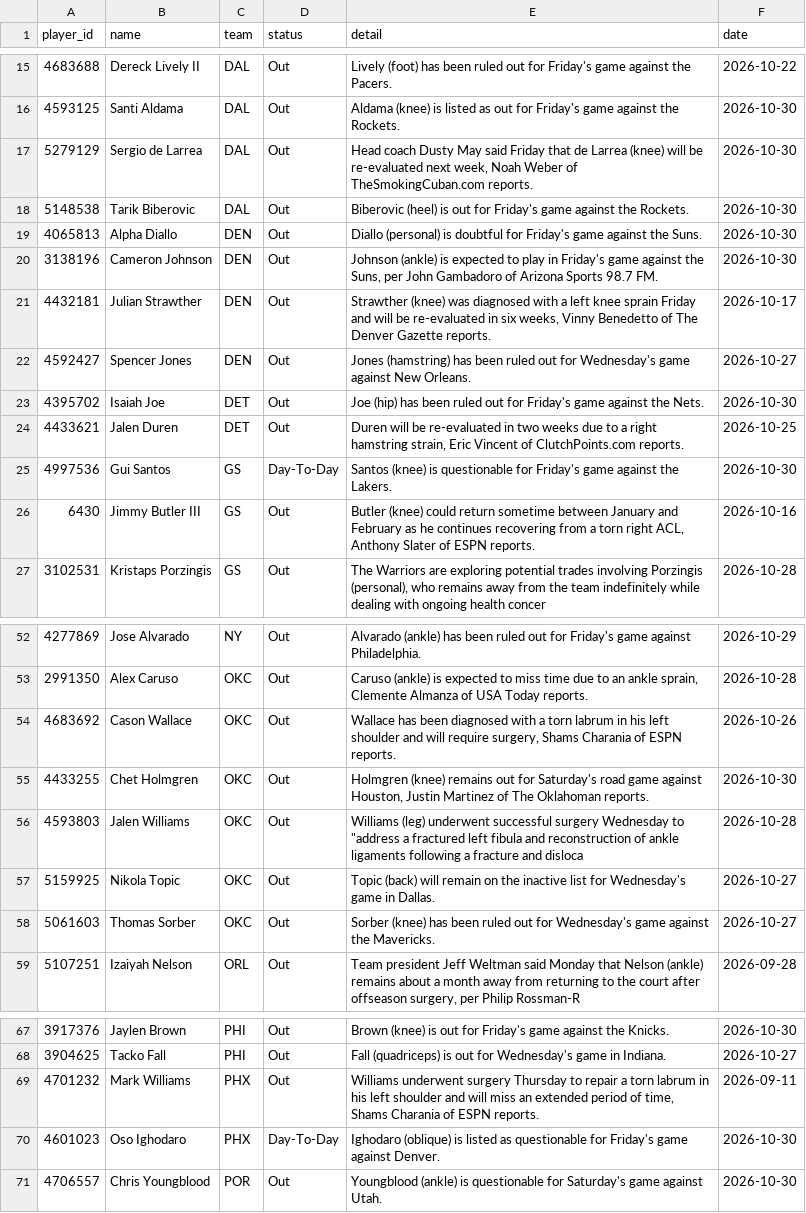
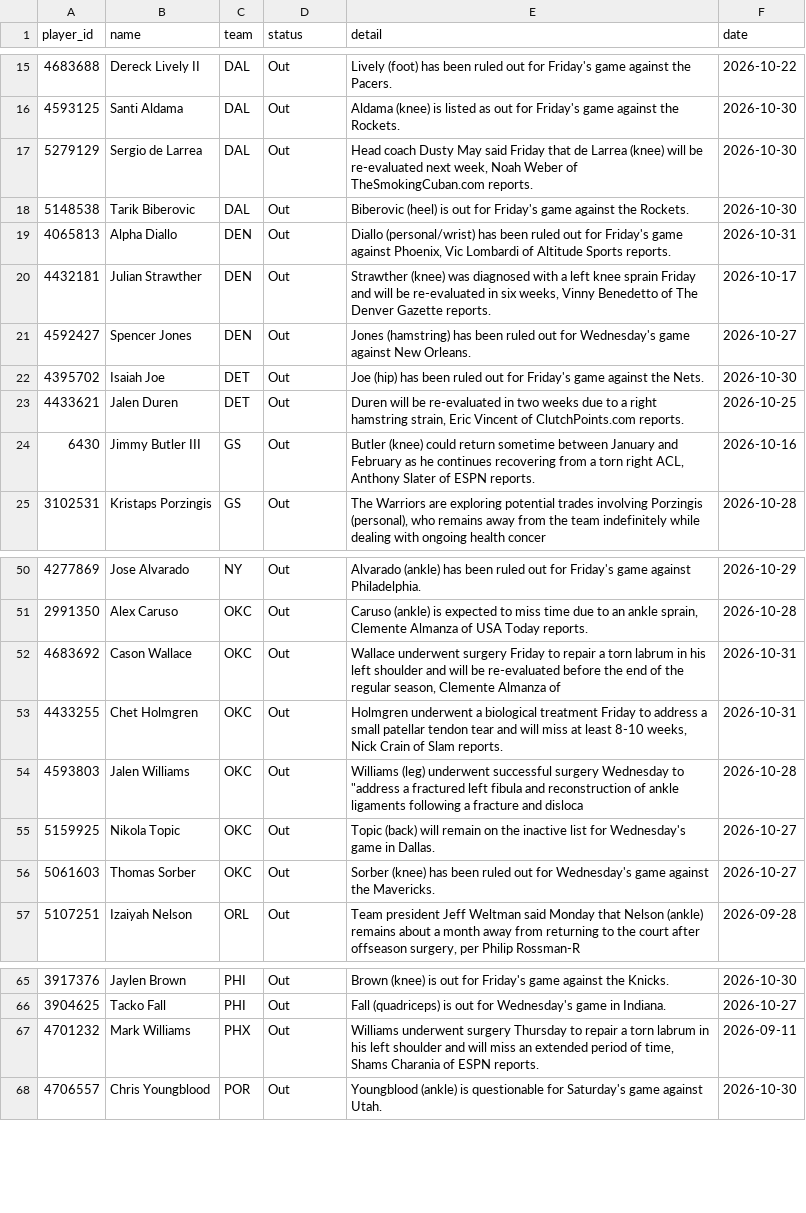
Before and after one commit to tdfarrell/betting-research, a CSV file: data/nba/injuries.csv, drawn as a sheet; only a part is shown, gaps mark what is left out.

```diff
--- a/data/nba/injuries.csv
+++ b/data/nba/injuries.csv
@@ -18,4 +18,3 @@ player_id,name,team,status,detail,date
 5148538,Tarik Biberovic,DAL,Out,Biberovic (heel) is out for Friday's game against the Rockets.,2026-10-30
-4065813,Alpha Diallo,DEN,Out,Diallo (personal) is doubtful for Friday's game against the Suns.,2026-10-30
-3138196,Cameron Johnson,DEN,Out,"Johnson (ankle) is expected to play in Friday's game against the Suns, per John Gambadoro of Arizona Sports 98.7 FM.",2026-10-30
+4065813,Alpha Diallo,DEN,Out,"Diallo (personal/wrist) has been ruled out for Friday's game against Phoenix, Vic Lombardi of Altitude Sports reports.",2026-10-31
 4432181,Julian Strawther,DEN,Out,"Strawther (knee) was diagnosed with a left knee sprain Friday and will be re-evaluated in six weeks, Vinny Benedetto of The Denver Gazette reports.",2026-10-17
@@ -24,3 +23,2 @@ player_id,name,team,status,detail,date
 4433621,Jalen Duren,DET,Out,"Duren will be re-evaluated in two weeks due to a right hamstring strain, Eric Vincent of ClutchPoints.com reports.",2026-10-25
-4997536,Gui Santos,GS,Day-To-Day,Santos (knee) is questionable for Friday's game against the Lakers.,2026-10-30
 6430,Jimmy Butler III,GS,Out,"Butler (knee) could return sometime between January and February as he continues recovering from a torn right ACL, Anthony Slater of ESPN reports.",2026-10-16
@@ -53,4 +51,4 @@ player_id,name,team,status,detail,date
 2991350,Alex Caruso,OKC,Out,"Caruso (ankle) is expected to miss time due to an ankle sprain, Clemente Almanza of USA Today reports.",2026-10-28
-4683692,Cason Wallace,OKC,Out,"Wallace has been diagnosed with a torn labrum in his left shoulder and will require surgery, Shams Charania of ESPN reports.",2026-10-26
-4433255,Chet Holmgren,OKC,Out,"Holmgren (knee) remains out for Saturday's road game against Houston, Justin Martinez of The Oklahoman reports.",2026-10-30
+4683692,Cason Wallace,OKC,Out,"Wallace underwent surgery Friday to repair a torn labrum in his left shoulder and will be re-evaluated before the end of the regular season, Clemente Almanza of",2026-10-31
+4433255,Chet Holmgren,OKC,Out,"Holmgren underwent a biological treatment Friday to address a small patellar tendon tear and will miss at least 8-10 weeks, Nick Crain of Slam reports.",2026-10-31
 4593803,Jalen Williams,OKC,Out,"Williams (leg) underwent successful surgery Wednesday to ""address a fractured left fibula and reconstruction of ankle ligaments following a fracture and disloca",2026-10-28
@@ -69,3 +67,2 @@ player_id,name,team,status,detail,date
 4701232,Mark Williams,PHX,Out,"Williams underwent surgery Thursday to repair a torn labrum in his left shoulder and will miss an extended period of time, Shams Charania of ESPN reports.",2026-09-11
-4601023,Oso Ighodaro,PHX,Day-To-Day,Ighodaro (oblique) is listed as questionable for Friday's game against Denver.,2026-10-30
 4706557,Chris Youngblood,POR,Out,Youngblood (ankle) is questionable for Saturday's game against Utah.,2026-10-30
```
Also changed, not shown: data/grades/props_picks.csv, data/grades/screener_picks.csv, 55 other files.
